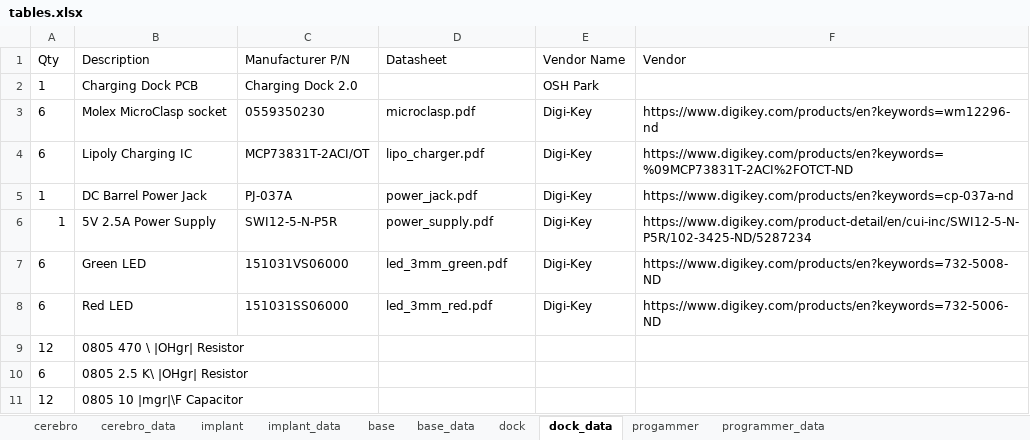
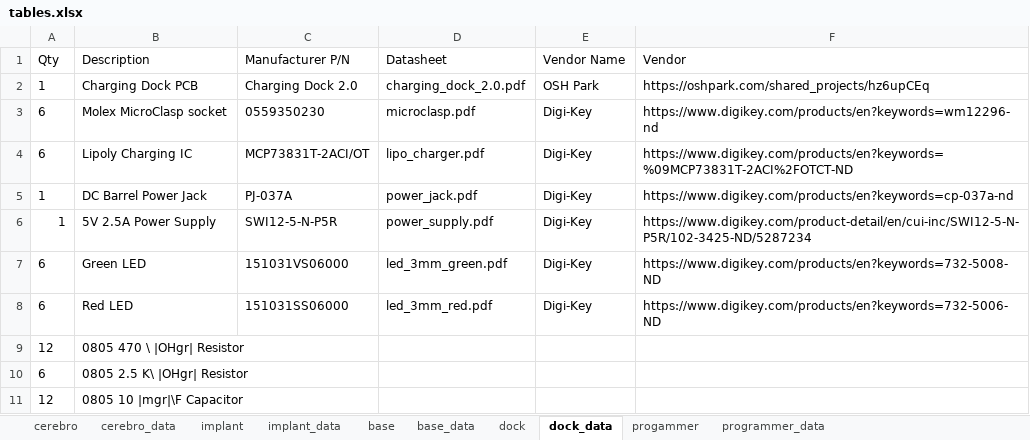
Before and after one commit to Karpova-Lab/cerebro, an Excel workbook: Documentation_src/source/Hardware/tables.xlsx, sheet dock_data, drawn as a sheet; values as stored, in another font and other column widths than the file's, no borders; the diff names each change by its address in the sheet, - before the commit and + after, or states it on an @@ line.

```diff
--- a/Documentation_src/source/Hardware/tables.xlsx (sheet dock_data)
+++ b/Documentation_src/source/Hardware/tables.xlsx (sheet dock_data)
-D2 (Datasheet): (empty)
+D2 (Datasheet): charging_dock_2.0.pdf
-F2 (Vendor): (empty)
+F2 (Vendor): https://oshpark.com/shared_projects/hz6upCEq
```
Also changed, not shown: sheet cerebro, sheet cerebro_data, sheet dock, formulas that keep their value, 45 other files.
